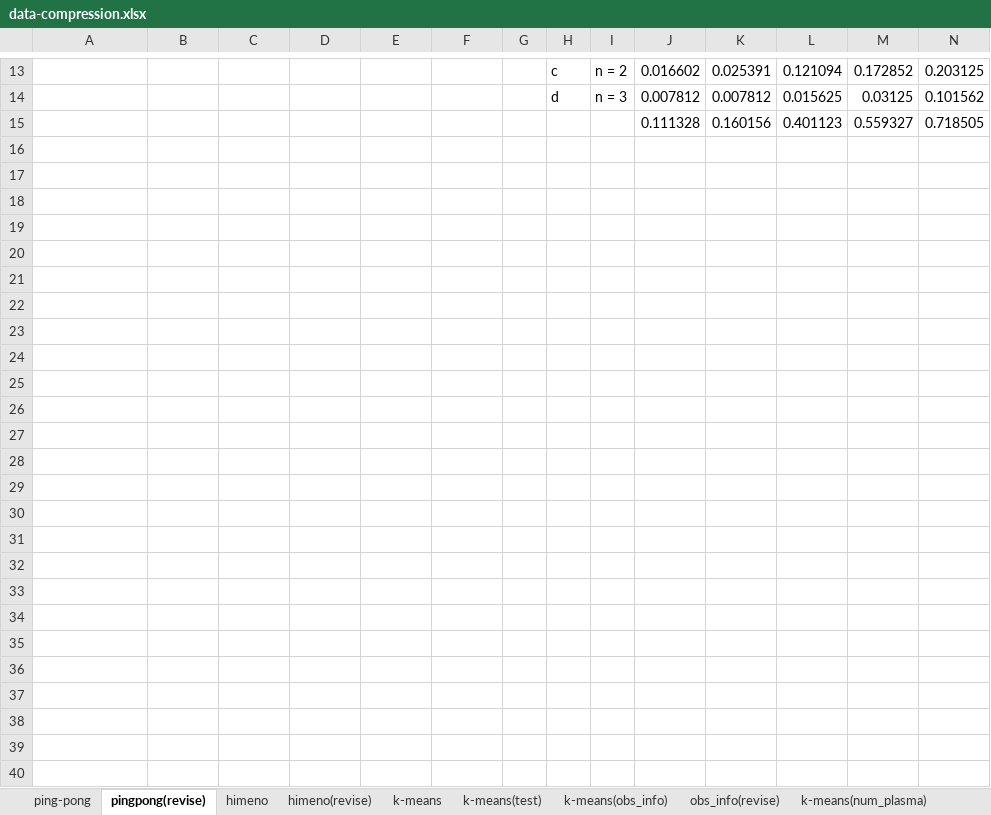
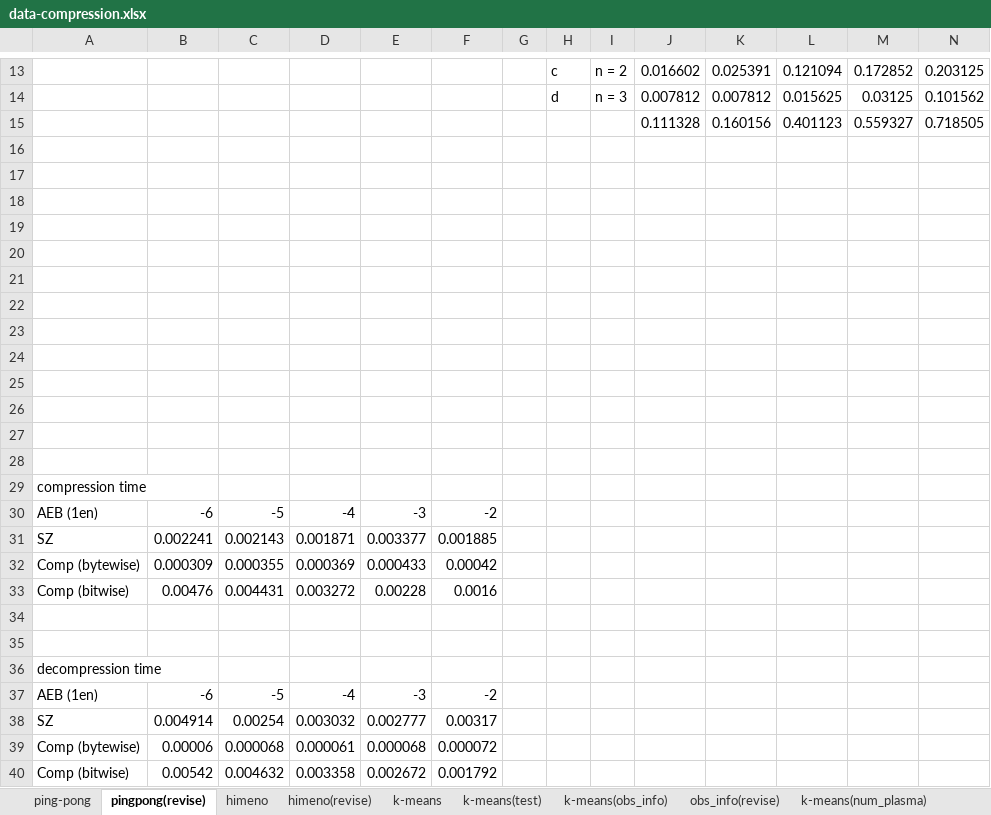
Before and after one commit to smallcat9603/data-compression, an Excel workbook: impl/data-compression.xlsx, sheet pingpong(revise), drawn as a sheet; only a part is shown, gaps mark what is left out; values as stored, in another font and other column widths than the file's, no borders; charts and pictures not drawn; rows hold the shown columns only; the diff names each change by its address in the sheet, - before the commit and + after, or states it on an @@ line.

Commit message:
add compression time

```diff
--- a/impl/data-compression.xlsx (sheet pingpong(revise))
+++ b/impl/data-compression.xlsx (sheet pingpong(revise))
+row 16: (empty)
+row 17: (empty)
+row 18: (empty)
+row 19: (empty)
+row 20: (empty)
+row 21: (empty)
+row 22: (empty)
+row 23: (empty)
+row 24: (empty)
+row 25: (empty)
+row 26: (empty)
+row 27: (empty)
+row 28: (empty)
+row 29: compression time
+row 30: AEB (1en) | -6 | -5 | -4 | -3 | -2
+row 31: SZ | 0.002241 | 0.002143 | 0.001871 | 0.003377 | 0.001885
+row 32: Comp (bytewise) | 0.000309 | 0.000355 | 0.000369 | 0.000433 | 0.00042
+row 33: Comp (bitwise) | 0.00476 | 0.004431 | 0.003272 | 0.00228 | 0.0016
+row 34: (empty)
+row 35: (empty)
+row 36: decompression time
+row 37: AEB (1en) | -6 | -5 | -4 | -3 | -2
+row 38: SZ | 0.004914 | 0.00254 | 0.003032 | 0.002777 | 0.00317
+row 39: Comp (bytewise) | 0.00006 | 0.000068 | 0.000061 | 0.000068 | 0.000072
+row 40: Comp (bitwise) | 0.00542 | 0.004632 | 0.003358 | 0.002672 | 0.001792
```
Also changed, not shown: charts or pictures, 3 other files.
